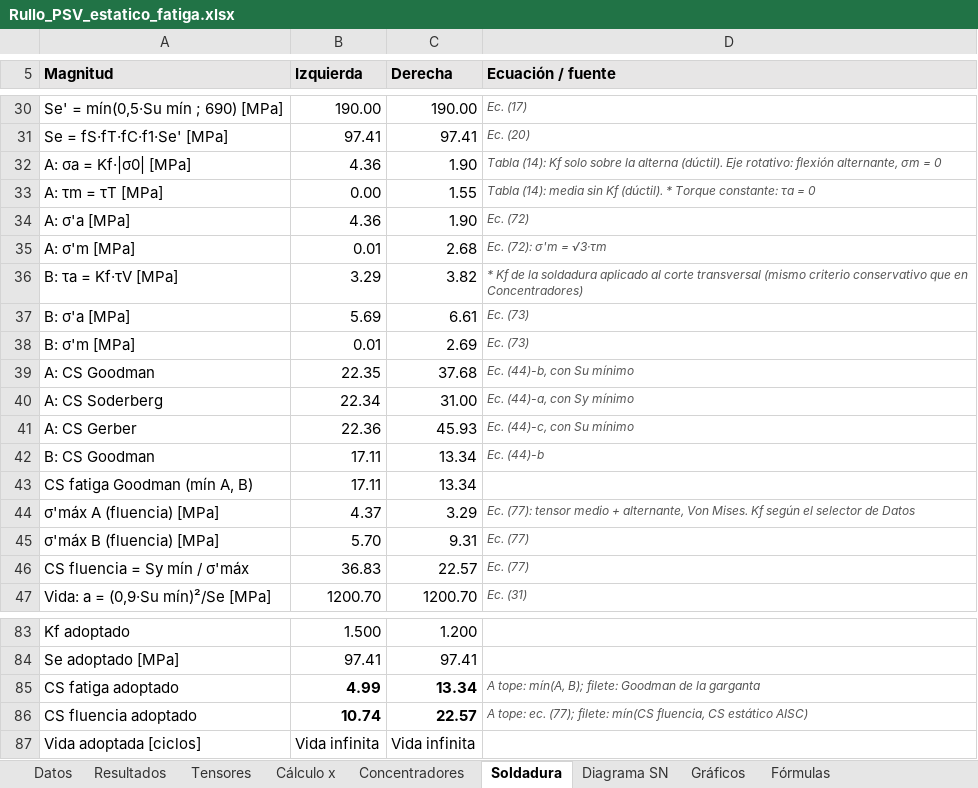
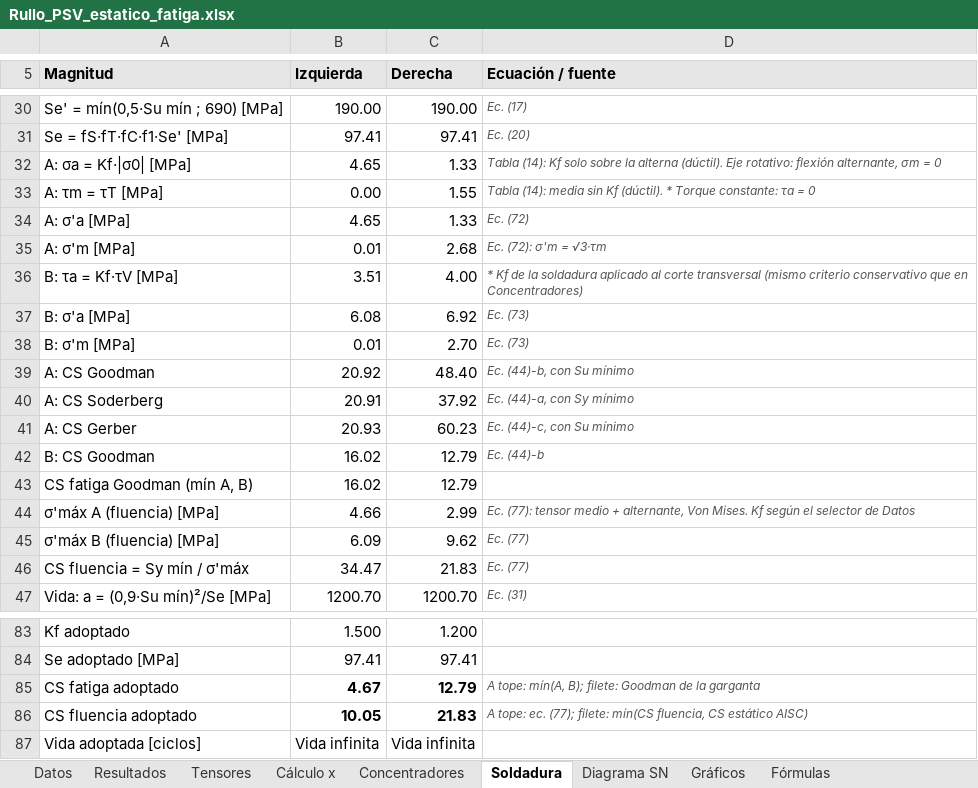
Before and after one commit to matiasacc/Rullo_PSV, an Excel workbook: planilla/Rullo_PSV_estatico_fatiga.xlsx, sheet Soldadura, drawn as a sheet; only a part is shown, gaps mark what is left out; values as stored, in another font and other column widths than the file's, no borders; the diff covers the shown part only; the diff names each change by its address in the sheet, - before the commit and + after, or states it on an @@ line.

```diff
--- a/planilla/Rullo_PSV_estatico_fatiga.xlsx (sheet Soldadura)
+++ b/planilla/Rullo_PSV_estatico_fatiga.xlsx (sheet Soldadura)
-B32 (Izquierda): 4.36
+B32 (Izquierda): 4.65
-C32 (Derecha): 1.90
+C32 (Derecha): 1.33
-B34 (Izquierda): 4.36
+B34 (Izquierda): 4.65
-C34 (Derecha): 1.90
+C34 (Derecha): 1.33
-B36 (Izquierda): 3.29
+B36 (Izquierda): 3.51
-C36 (Derecha): 3.82
+C36 (Derecha): 4.00
-B37 (Izquierda): 5.69
+B37 (Izquierda): 6.08
-C37 (Derecha): 6.61
+C37 (Derecha): 6.92
-C38 (Derecha): 2.69
+C38 (Derecha): 2.70
-B39 (Izquierda): 22.35
+B39 (Izquierda): 20.92
-C39 (Derecha): 37.68
+C39 (Derecha): 48.40
-B40 (Izquierda): 22.34
+B40 (Izquierda): 20.91
-C40 (Derecha): 31.00
+C40 (Derecha): 37.92
-B41 (Izquierda): 22.36
+B41 (Izquierda): 20.93
-C41 (Derecha): 45.93
+C41 (Derecha): 60.23
-B42:B43 (Izquierda): 17.11
+B42:B43 (Izquierda): 16.02
-C42:C43 (Derecha): 13.34
+C42:C43 (Derecha): 12.79
-B44 (Izquierda): 4.37
+B44 (Izquierda): 4.66
-C44 (Derecha): 3.29
+C44 (Derecha): 2.99
-B45 (Izquierda): 5.70
+B45 (Izquierda): 6.09
-C45 (Derecha): 9.31
+C45 (Derecha): 9.62
-B46 (Izquierda): 36.83
+B46 (Izquierda): 34.47
-C46 (Derecha): 22.57
+C46 (Derecha): 21.83
-B85 (Izquierda): 4.99
+B85 (Izquierda): 4.67
-C85 (Derecha): 13.34
+C85 (Derecha): 12.79
-B86 (Izquierda): 10.74
+B86 (Izquierda): 10.05
-C86 (Derecha): 22.57
+C86 (Derecha): 21.83
```
Also changed, not shown: 27 edited cells elsewhere in this sheet, sheet Cálculo x, sheet Gráficos, sheet Concentradores, sheet Tensores, sheet Resultados, sheet Datos, 1 more sheet, formulas that keep their value, charts or pictures.
